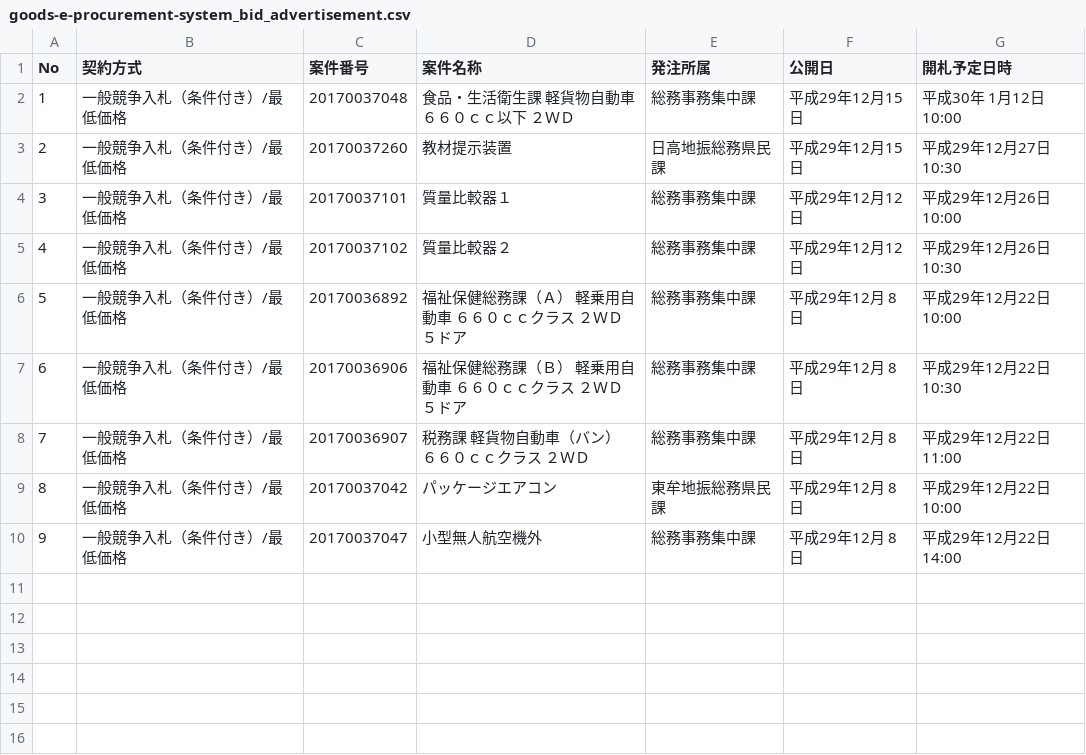
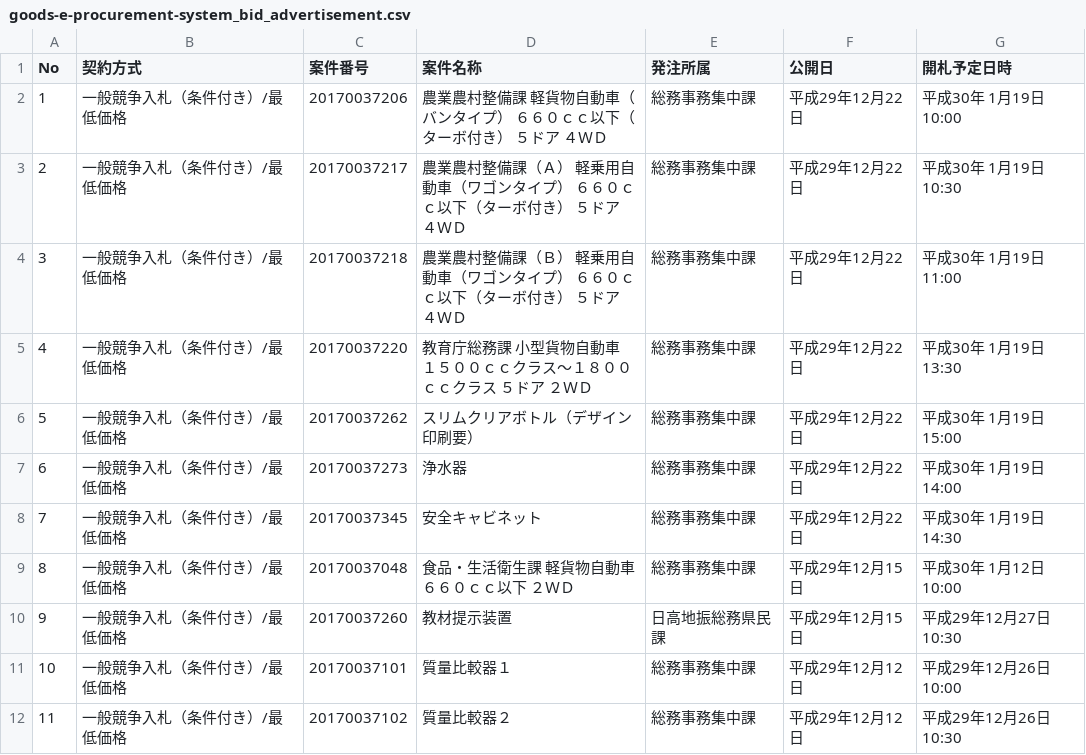
Before and after one commit to wakayama-pref-org/Goods-e-procurement-system_Bid_Advertisement, a CSV file: csv/goods-e-procurement-system_bid_advertisement.csv, drawn as a sheet; removed rows and columns are numbered as before the commit, all else as after; the diff names each change by its address in the sheet, - before the commit and + after, or states it on an @@ line.

```diff
--- a/csv/goods-e-procurement-system_bid_advertisement.csv
+++ b/csv/goods-e-procurement-system_bid_advertisement.csv
+row 2: 1 | 一般競争入札（条件付き）/最低価格 | 20170037206 | 農業農村整備課 軽貨物自動車（バンタイプ） ６６０ｃｃ以下（ターボ付き） ５ドア ４ＷＤ | 総務事務集中課 | 平成29年12月22日 | 平成30年 1月19日 10:00
+row 3: 2 | 一般競争入札（条件付き）/最低価格 | 20170037217 | 農業農村整備課（Ａ） 軽乗用自動車（ワゴンタイプ） ６６０ｃｃ以下（ターボ付き） ５ドア ４ＷＤ | 総務事務集中課 | 平成29年12月22日 | 平成30年 1月19日 10:30
+row 4: 3 | 一般競争入札（条件付き）/最低価格 | 20170037218 | 農業農村整備課（Ｂ） 軽乗用自動車（ワゴンタイプ） ６６０ｃｃ以下（ターボ付き） ５ドア ４ＷＤ | 総務事務集中課 | 平成29年12月22日 | 平成30年 1月19日 11:00
+row 5: 4 | 一般競争入札（条件付き）/最低価格 | 20170037220 | 教育庁総務課 小型貨物自動車 １５００ｃｃクラス〜１８００ｃｃクラス ５ドア ２ＷＤ | 総務事務集中課 | 平成29年12月22日 | 平成30年 1月19日 13:30
+row 6: 5 | 一般競争入札（条件付き）/最低価格 | 20170037262 | スリムクリアボトル（デザイン印刷要） | 総務事務集中課 | 平成29年12月22日 | 平成30年 1月19日 15:00
+row 7: 6 | 一般競争入札（条件付き）/最低価格 | 20170037273 | 浄水器 | 総務事務集中課 | 平成29年12月22日 | 平成30年 1月19日 14:00
+row 8: 7 | 一般競争入札（条件付き）/最低価格 | 20170037345 | 安全キャビネット | 総務事務集中課 | 平成29年12月22日 | 平成30年 1月19日 14:30
@@ column A (No) renumbered between rows 9 and 12 @@
-row 6: 5 | 一般競争入札（条件付き）/最低価格 | 20170036892 | 福祉保健総務課（Ａ） 軽乗用自動車 ６６０ｃｃクラス ２ＷＤ ５ドア | 総務事務集中課 | 平成29年12月 8日 | 平成29年12月22日 10:00
-row 7: 6 | 一般競争入札（条件付き）/最低価格 | 20170036906 | 福祉保健総務課（Ｂ） 軽乗用自動車 ６６０ｃｃクラス ２ＷＤ ５ドア | 総務事務集中課 | 平成29年12月 8日 | 平成29年12月22日 10:30
-row 8: 7 | 一般競争入札（条件付き）/最低価格 | 20170036907 | 税務課 軽貨物自動車（バン） ６６０ｃｃクラス ２ＷＤ | 総務事務集中課 | 平成29年12月 8日 | 平成29年12月22日 11:00
-row 9: 8 | 一般競争入札（条件付き）/最低価格 | 20170037042 | パッケージエアコン | 東牟地振総務県民課 | 平成29年12月 8日 | 平成29年12月22日 10:00
-row 10: 9 | 一般競争入札（条件付き）/最低価格 | 20170037047 | 小型無人航空機外 | 総務事務集中課 | 平成29年12月 8日 | 平成29年12月22日 14:00
```
Also changed, not shown: 1 other file.
